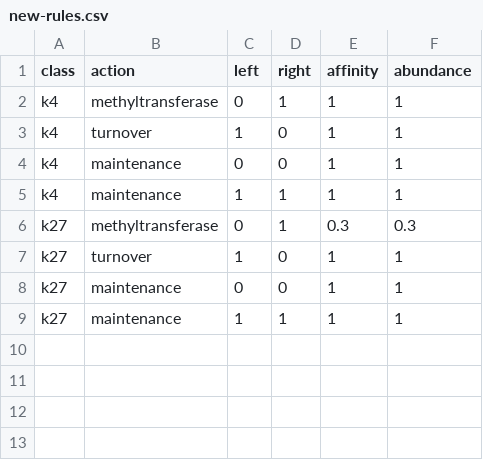
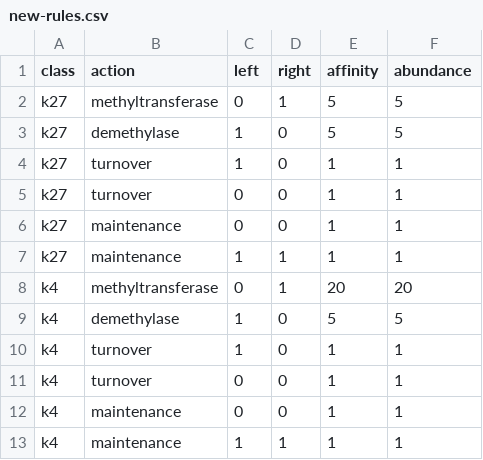
Before and after one commit to ajjeon/bivex, a CSV file: resources/new-rules.csv, drawn as a sheet.

```diff
--- a/resources/new-rules.csv
+++ b/resources/new-rules.csv
@@ -1,9 +1,13 @@
 class,action,left,right,affinity,abundance
-"k4","methyltransferase",0,1,1,1
+"k27","methyltransferase",0,1,5,5
+"k27","demethylase",1,0,5,5
+"k27","turnover",1,0,1,1
+"k27","turnover",0,0,1,1
+"k27","maintenance",0,0,1,1
+"k27","maintenance",1,1,1,1
+"k4","methyltransferase",0,1,20,20
+"k4","demethylase",1,0,5,5
 "k4","turnover",1,0,1,1
+"k4","turnover",0,0,1,1
 "k4","maintenance",0,0,1,1
 "k4","maintenance",1,1,1,1
-"k27","methyltransferase",0,1,0.3,0.3
-"k27","turnover",1,0,1,1
-"k27","maintenance",0,0,1,1
-"k27","maintenance",1,1,1,1
```
Also changed, not shown: resources/chromtape.csv, resources/rules.csv, 3 other files.
